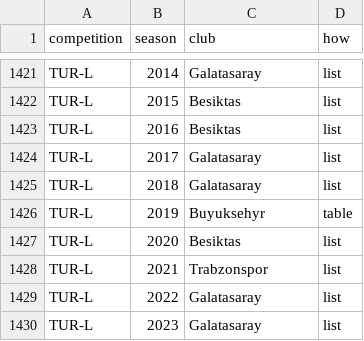
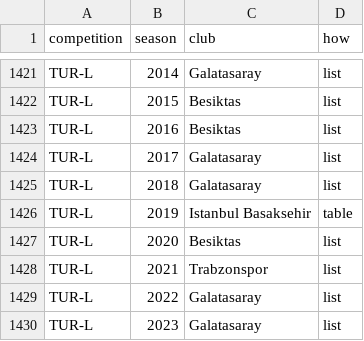
Before and after one commit to Jai1904-92/football-elo, a CSV file: config/league_champions.csv, drawn as a sheet; only a part is shown, gaps mark what is left out.

```diff
--- a/config/league_champions.csv
+++ b/config/league_champions.csv
@@ -1425,3 +1425,3 @@ TUR-L,2017,Galatasaray,list
 TUR-L,2018,Galatasaray,list
-TUR-L,2019,Buyuksehyr,table
+TUR-L,2019,Istanbul Basaksehir,table
 TUR-L,2020,Besiktas,list
```
Also changed, not shown: config/club_aliases.csv, config/club_branding.csv, 1 other file.
